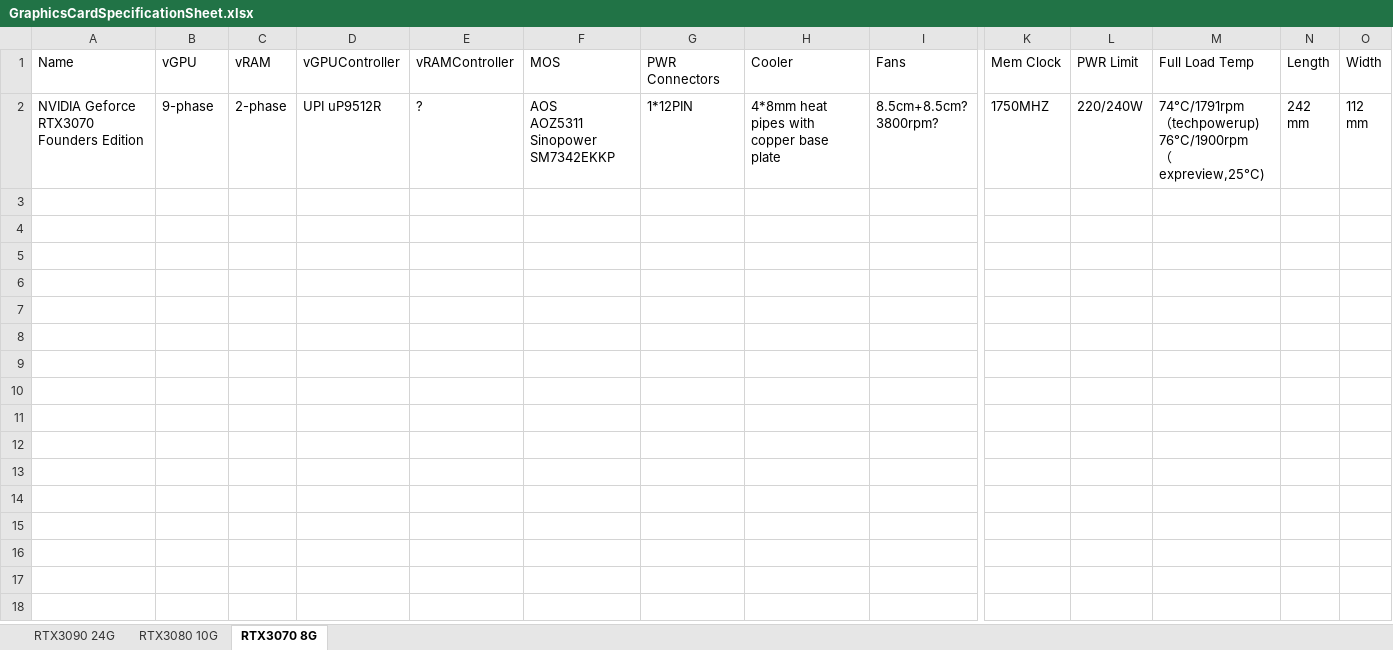
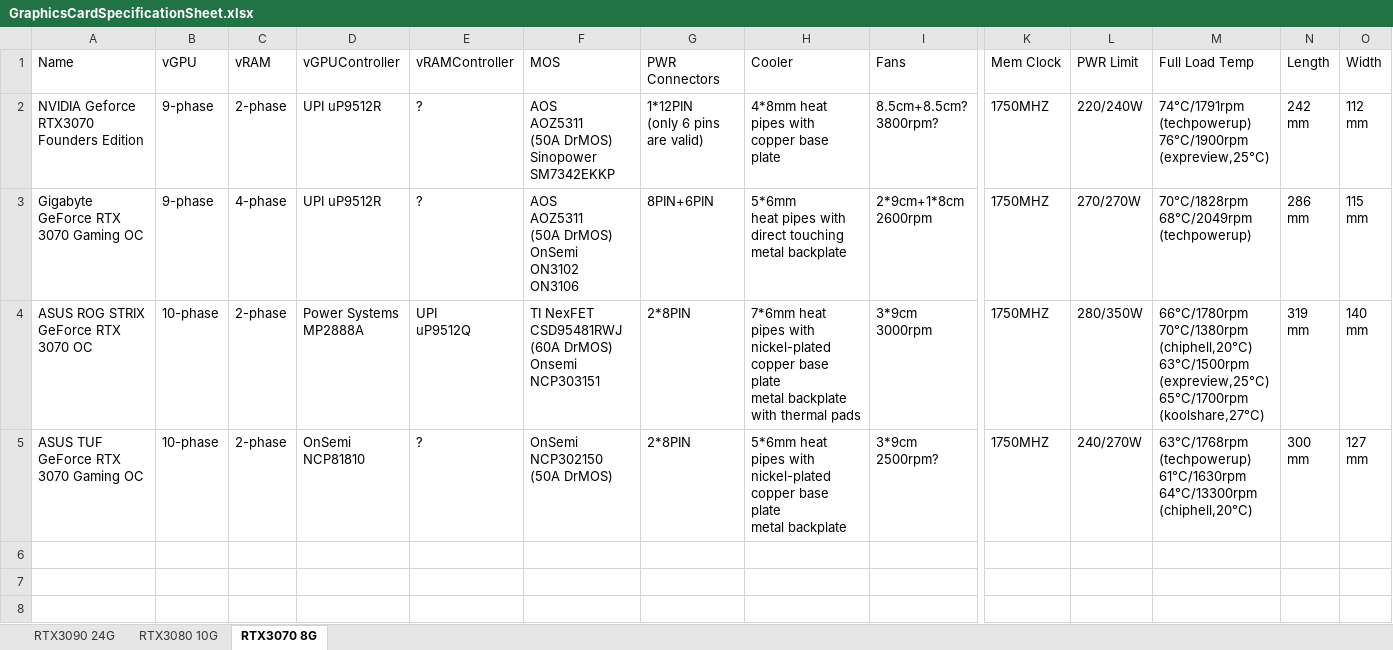
Before and after one commit to wi11iamzhao/GraphicsCardSpecs, an Excel workbook: GraphicsCardSpecificationSheet.xlsx, sheet RTX3070 8G, drawn as a sheet; only a part is shown, gaps mark what is left out; the shorter side is filled out with more unchanged rows; values as stored, in another font and other column widths than the file's, no borders; rows hold the shown columns only; ↵ is a line break in a cell; the diff names each change by its address in the sheet, - before the commit and + after, or states it on an @@ line.

Commit message:
add 3 rtx3070 cards

```diff
--- a/GraphicsCardSpecificationSheet.xlsx (sheet RTX3070 8G)
+++ b/GraphicsCardSpecificationSheet.xlsx (sheet RTX3070 8G)
-F2 (MOS): AOS ↵ AOZ5311 ↵ Sinopower SM7342EKKP
+F2 (MOS): AOS ↵ AOZ5311 ↵ (50A DrMOS) ↵ Sinopower SM7342EKKP
-G2 (PWR Connectors): 1*12PIN
+G2 (PWR Connectors): 1*12PIN ↵ (only 6 pins are valid)
-M2 (Full Load Temp): 74°C/1791rpm ↵ （techpowerup) ↵ 76°C/1900rpm ↵ （expreview,25°C)
+M2 (Full Load Temp): 74°C/1791rpm ↵ (techpowerup) ↵ 76°C/1900rpm ↵ (expreview,25°C)
-row 3: (empty)
+row 3: Gigabyte GeForce RTX 3070 Gaming OC | 9-phase | 4-phase | UPI uP9512R | ? | AOS ↵ AOZ5311 ↵ (50A DrMOS) ↵ OnSemi ↵ ON3102 ↵ ON3106 | 8PIN+6PIN | 5*6mm ↵ heat pipes with direct touching ↵ metal backplate | 2*9cm+1*8cm ↵ 2600rpm | 1750MHZ | 270/270W | 70°C/1828rpm ↵ 68°C/2049rpm ↵ (techpowerup) | 286 ↵ mm | 115 ↵ mm
-row 4: (empty)
+row 4: ASUS ROG STRIX GeForce RTX 3070 OC | 10-phase | 2-phase | Power Systems ↵ MP2888A | UPI ↵ uP9512Q | TI NexFET ↵ CSD95481RWJ ↵ (60A DrMOS) ↵ Onsemi NCP303151 | 2*8PIN | 7*6mm heat pipes with nickel-plated copper base plate ↵ metal backplate with thermal pads | 3*9cm ↵ 3000rpm | 1750MHZ | 280/350W | 66°C/1780rpm ↵ 70°C/1380rpm ↵ (chiphell,20°C) ↵ 63°C/1500rpm ↵ (expreview,25°C) ↵ 65°C/1700rpm ↵ (koolshare,27°C) | 319 ↵ mm | 140 ↵ mm
+row 5: ASUS TUF GeForce RTX 3070 Gaming OC | 10-phase | 2-phase | OnSemi ↵ NCP81810 | ? | OnSemi ↵ NCP302150 ↵ (50A DrMOS) | 2*8PIN | 5*6mm heat pipes with nickel-plated copper base plate ↵ metal backplate | 3*9cm ↵ 2500rpm? | 1750MHZ | 240/270W | 63°C/1768rpm ↵ (techpowerup) ↵ 61°C/1630rpm ↵ 64°C/13300rpm ↵ (chiphell,20°C) | 300 ↵ mm | 127 ↵ mm
```
Also changed, not shown: sheet RTX3090 24G, sheet RTX3080 10G.
